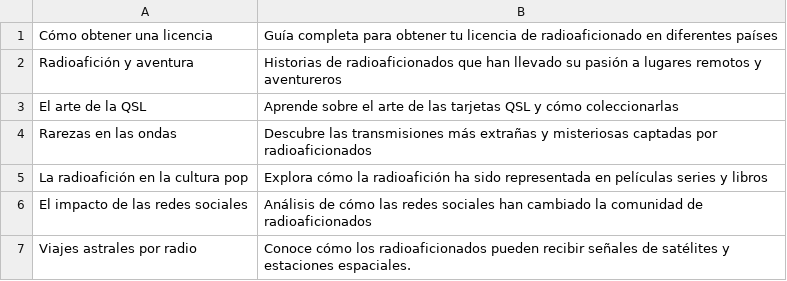
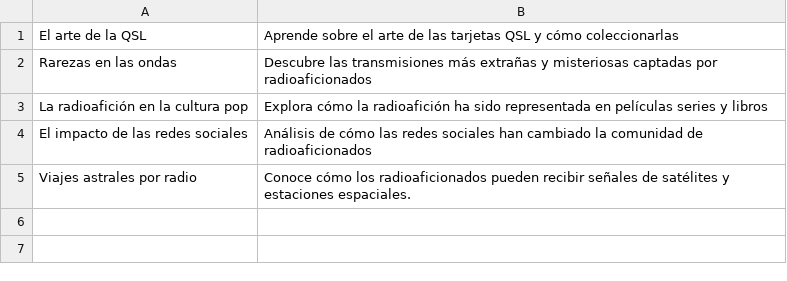
Before and after one commit to agigante80/OndaHertz_es, a CSV file: AI_content/list_of_NEW_topics.csv, drawn as a sheet; the diff names each change by its address in the sheet, - before the commit and + after, or states it on an @@ line.

```diff
--- a/AI_content/list_of_NEW_topics.csv
+++ b/AI_content/list_of_NEW_topics.csv
-row 1: Cómo obtener una licencia | Guía completa para obtener tu licencia de radioaficionado en diferentes países
-row 2: Radioafición y aventura | Historias de radioaficionados que han llevado su pasión a lugares remotos y aventureros
```
Also changed, not shown: AI_content/list_of_ARCHIVED_topics.csv, 3 other files.
